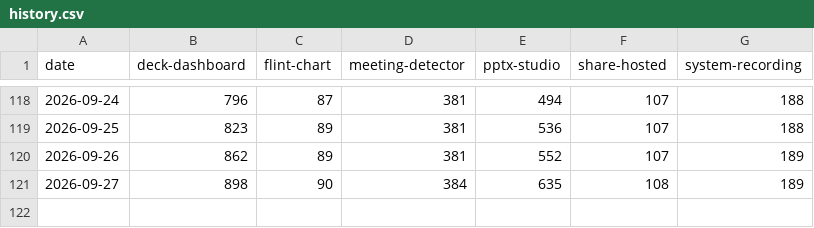
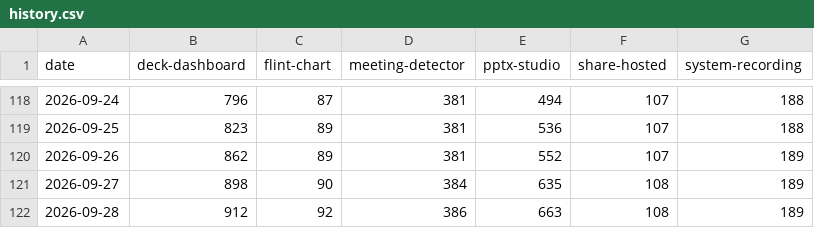
Before and after one commit to yut0takagi/obsidian-plugin-stats-badge, a CSV file: .github/stats/history.csv, drawn as a sheet; only a part is shown, gaps mark what is left out; the diff names each change by its address in the sheet, - before the commit and + after, or states it on an @@ line.

```diff
--- a/.github/stats/history.csv
+++ b/.github/stats/history.csv
+row 122: 2026-09-28 | 912 | 92 | 386 | 663 | 108 | 189
```
Also changed, not shown: 7 other files.
